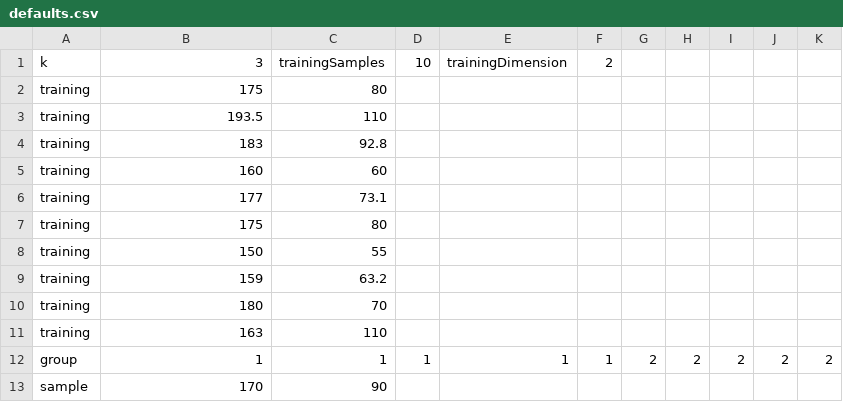
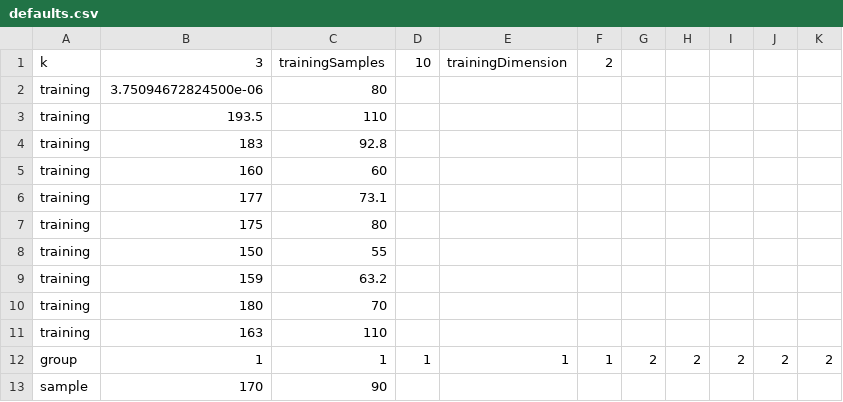
Before and after one commit to pedroaugust0/SimpleKNN, a CSV file: defaults.csv, drawn as a sheet.

```diff
--- a/defaults.csv
+++ b/defaults.csv
@@ -1,3 +1,3 @@
 k;3;trainingSamples;10;trainingDimension;2
-training;175;80;
+training;3.75094672824500e-06;80;
 training;193.5;110;
```
Also changed, not shown: 3 other files.
